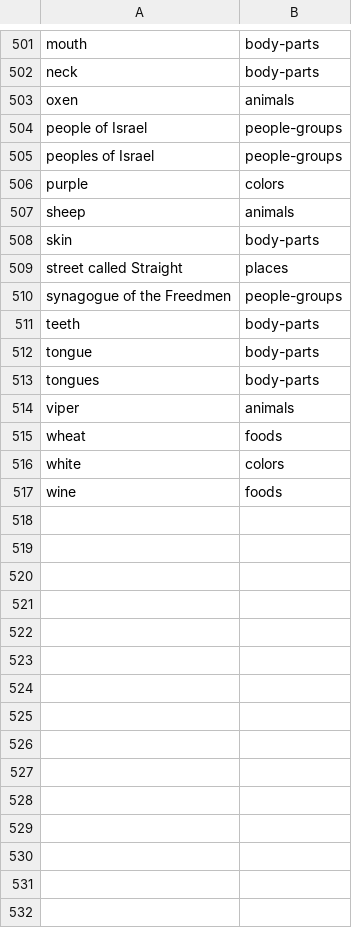
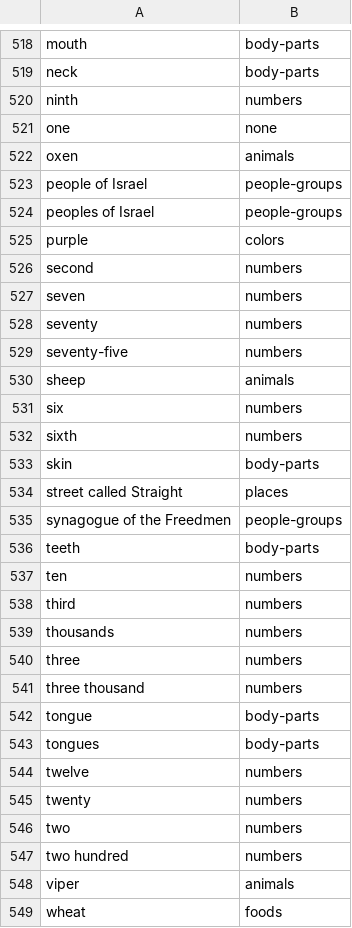
Before and after one commit to markgitset/bible-bowl, a TSV file: src/main/resources/acts/annotation-validation.tsv, drawn as a sheet; only a part is shown, gaps mark what is left out; the shorter side is filled out with more unchanged rows; the diff covers the shown part only; the diff names each change by its address in the sheet, - before the commit and + after, or states it on an @@ line.

Commit message:
A little more annotation

```diff
--- a/src/main/resources/acts/annotation-validation.tsv
+++ b/src/main/resources/acts/annotation-validation.tsv
+row 520: ninth | numbers
+row 521: one | none
+row 526: second | numbers
+row 527: seven | numbers
+row 528: seventy | numbers
+row 529: seventy-five | numbers
+row 531: six | numbers
+row 532: sixth | numbers
+row 537: ten | numbers
+row 538: third | numbers
+row 539: thousands | numbers
+row 540: three | numbers
+row 541: three thousand | numbers
+row 544: twelve | numbers
+row 545: twenty | numbers
+row 546: two | numbers
+row 547: two hundred | numbers
```
Also changed, not shown: 17 added rows elsewhere in this file, 1 other file.
